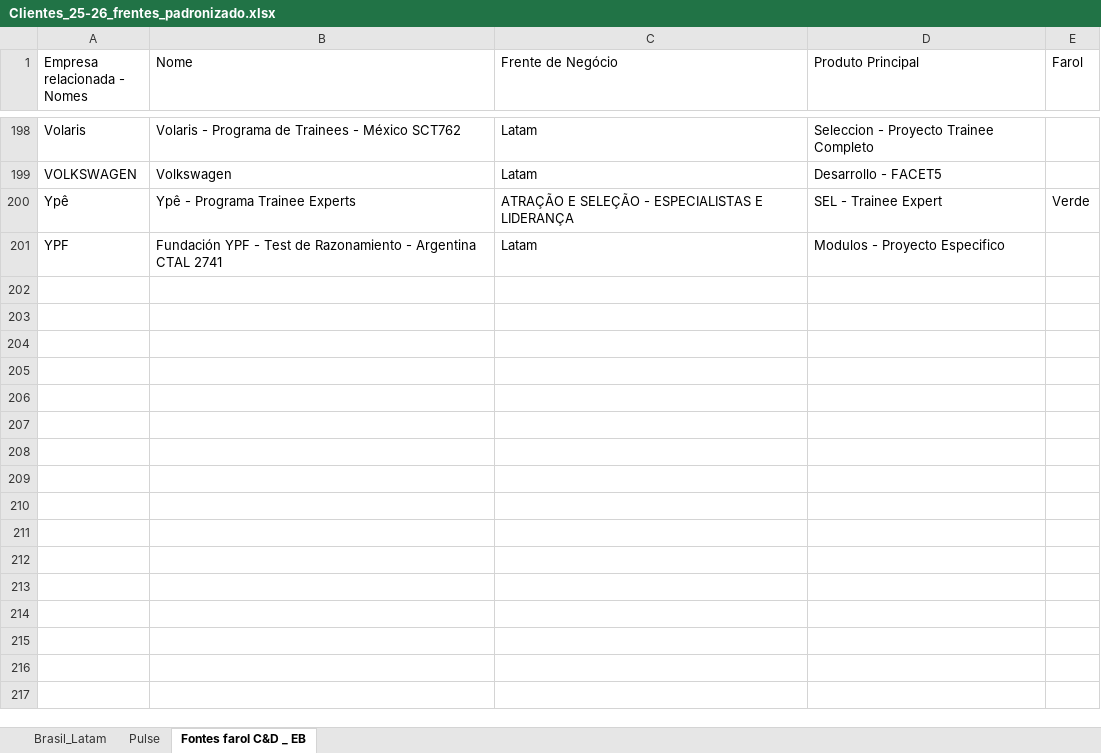
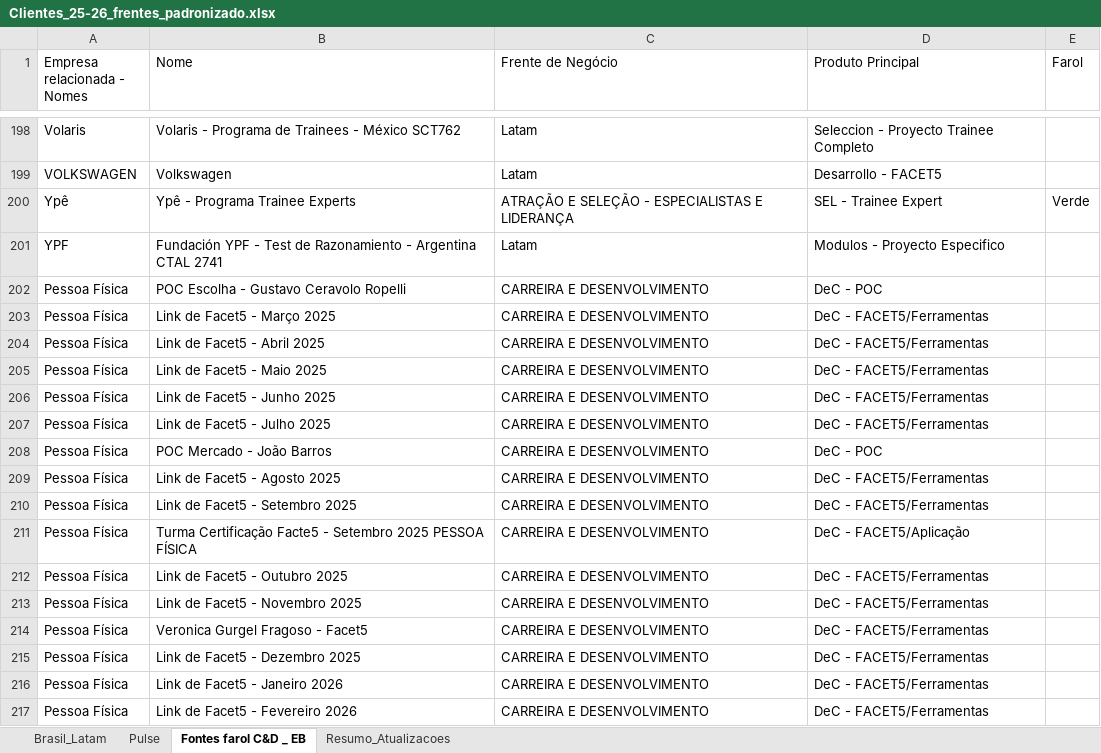
Before and after one commit to LucasF-Moreira/clientes_frentes, an Excel workbook: Clientes_25-26_frentes_padronizado.xlsx, sheet Fontes farol C&D _ EB, drawn as a sheet; only a part is shown, gaps mark what is left out; values as stored, in another font and other column widths than the file's, no cell formats; table styles not drawn; the diff names each change by its address in the sheet, - before the commit and + after, or states it on an @@ line.

```diff
--- a/Clientes_25-26_frentes_padronizado.xlsx (sheet Fontes farol C&D _ EB)
+++ b/Clientes_25-26_frentes_padronizado.xlsx (sheet Fontes farol C&D _ EB)
+sheet tab: Resumo_Atualizacoes
+row 202: Pessoa Física | POC Escolha - Gustavo Ceravolo Ropelli | CARREIRA E DESENVOLVIMENTO | DeC - POC
+row 203: Pessoa Física | Link de Facet5 - Março 2025 | CARREIRA E DESENVOLVIMENTO | DeC - FACET5/Ferramentas
+row 204: Pessoa Física | Link de Facet5 - Abril 2025 | CARREIRA E DESENVOLVIMENTO | DeC - FACET5/Ferramentas
+row 205: Pessoa Física | Link de Facet5 - Maio 2025 | CARREIRA E DESENVOLVIMENTO | DeC - FACET5/Ferramentas
+row 206: Pessoa Física | Link de Facet5 - Junho 2025 | CARREIRA E DESENVOLVIMENTO | DeC - FACET5/Ferramentas
+row 207: Pessoa Física | Link de Facet5 - Julho 2025 | CARREIRA E DESENVOLVIMENTO | DeC - FACET5/Ferramentas
+row 208: Pessoa Física | POC Mercado - João Barros | CARREIRA E DESENVOLVIMENTO | DeC - POC
+row 209: Pessoa Física | Link de Facet5 - Agosto 2025 | CARREIRA E DESENVOLVIMENTO | DeC - FACET5/Ferramentas
+row 210: Pessoa Física | Link de Facet5 - Setembro 2025 | CARREIRA E DESENVOLVIMENTO | DeC - FACET5/Ferramentas
+row 211: Pessoa Física | Turma Certificação Facte5 - Setembro 2025 PESSOA FÍSICA | CARREIRA E DESENVOLVIMENTO | DeC - FACET5/Aplicação
+row 212: Pessoa Física | Link de Facet5 - Outubro 2025 | CARREIRA E DESENVOLVIMENTO | DeC - FACET5/Ferramentas
+row 213: Pessoa Física | Link de Facet5 - Novembro 2025 | CARREIRA E DESENVOLVIMENTO | DeC - FACET5/Ferramentas
+row 214: Pessoa Física | Veronica Gurgel Fragoso - Facet5 | CARREIRA E DESENVOLVIMENTO | DeC - FACET5/Ferramentas
+row 215: Pessoa Física | Link de Facet5 - Dezembro 2025 | CARREIRA E DESENVOLVIMENTO | DeC - FACET5/Ferramentas
+row 216: Pessoa Física | Link de Facet5 - Janeiro 2026 | CARREIRA E DESENVOLVIMENTO | DeC - FACET5/Ferramentas
+row 217: Pessoa Física | Link de Facet5 - Fevereiro 2026 | CARREIRA E DESENVOLVIMENTO | DeC - FACET5/Ferramentas
```
Also changed, not shown: sheet Brasil_Latam, sheet Pulse, cell formats, formulas that keep their value.
